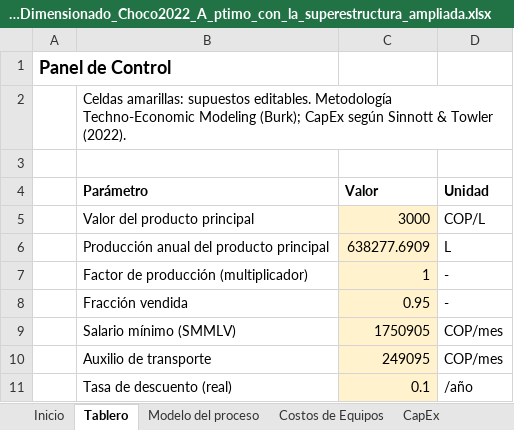
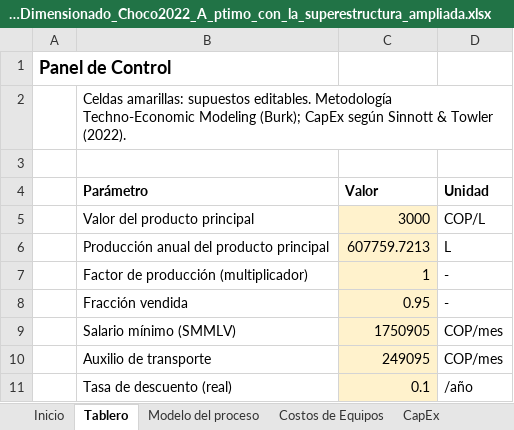
Before and after one commit to juanmurcia-jpg/corsano, an Excel workbook: modelos_pina/TEA_excel/TEA_Dimensionado_Choco2022_A_ptimo_con_la_superestructura_ampliada.xlsx, sheet Tablero, drawn as a sheet; only a part is shown; values as stored, in another font and other column widths than the file's, no borders; the diff names each change by its address in the sheet, - before the commit and + after, or states it on an @@ line.

```diff
--- a/modelos_pina/TEA_excel/TEA_Dimensionado_Choco2022_A_ptimo_con_la_superestructura_ampliada.xlsx (sheet Tablero)
+++ b/modelos_pina/TEA_excel/TEA_Dimensionado_Choco2022_A_ptimo_con_la_superestructura_ampliada.xlsx (sheet Tablero)
-C6 (Valor): 638277.6909
+C6 (Valor): 607759.7213
```
Also changed, not shown: sheet Monte Carlo, sheet OpEx & Ingresos, sheet Tornado, sheet Flujo de Caja, sheet Modelo del proceso, sheet Break-Even, 1 more sheet, modelos_pina/TEA_excel/TEA_Dimensionado_Choco2022_A_ptimo_con_la_topolog_a_anterior.xlsx, modelos_pina/TEA_excel/TEA_Dimensionado_Choco2022_A_ptimo_sin_SO.xlsx, 56 other files.
